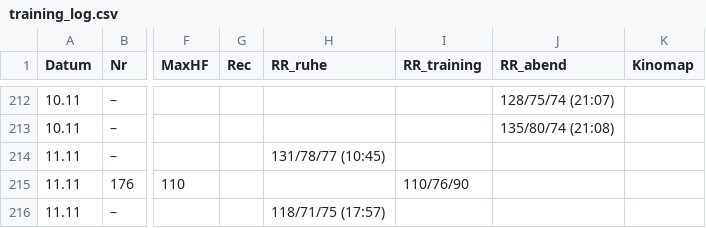
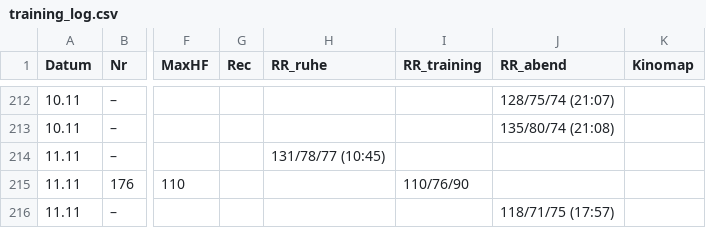
Before and after one commit to HelmutQualtinger/training, a CSV file: training_log.csv, drawn as a sheet; only a part is shown, gaps mark what is left out; the diff names each change by its address in the sheet, - before the commit and + after, or states it on an @@ line.

```diff
--- a/training_log.csv
+++ b/training_log.csv
-H216 (RR_ruhe): 118/71/75 (17:57)
+H216 (RR_ruhe): (empty)
-J216 (RR_abend): (empty)
+J216 (RR_abend): 118/71/75 (17:57)
```
Also changed, not shown: 1 other file.
